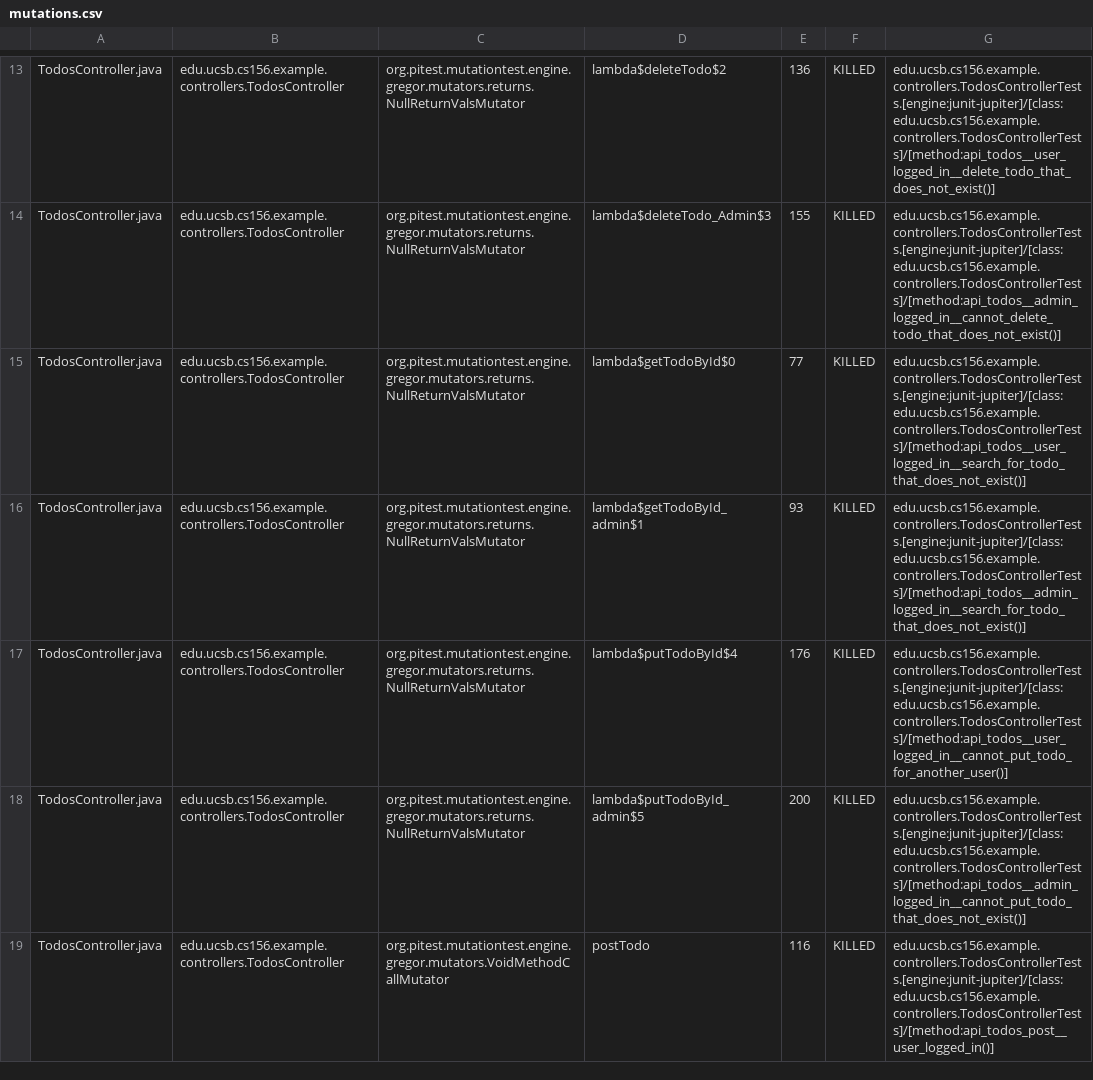
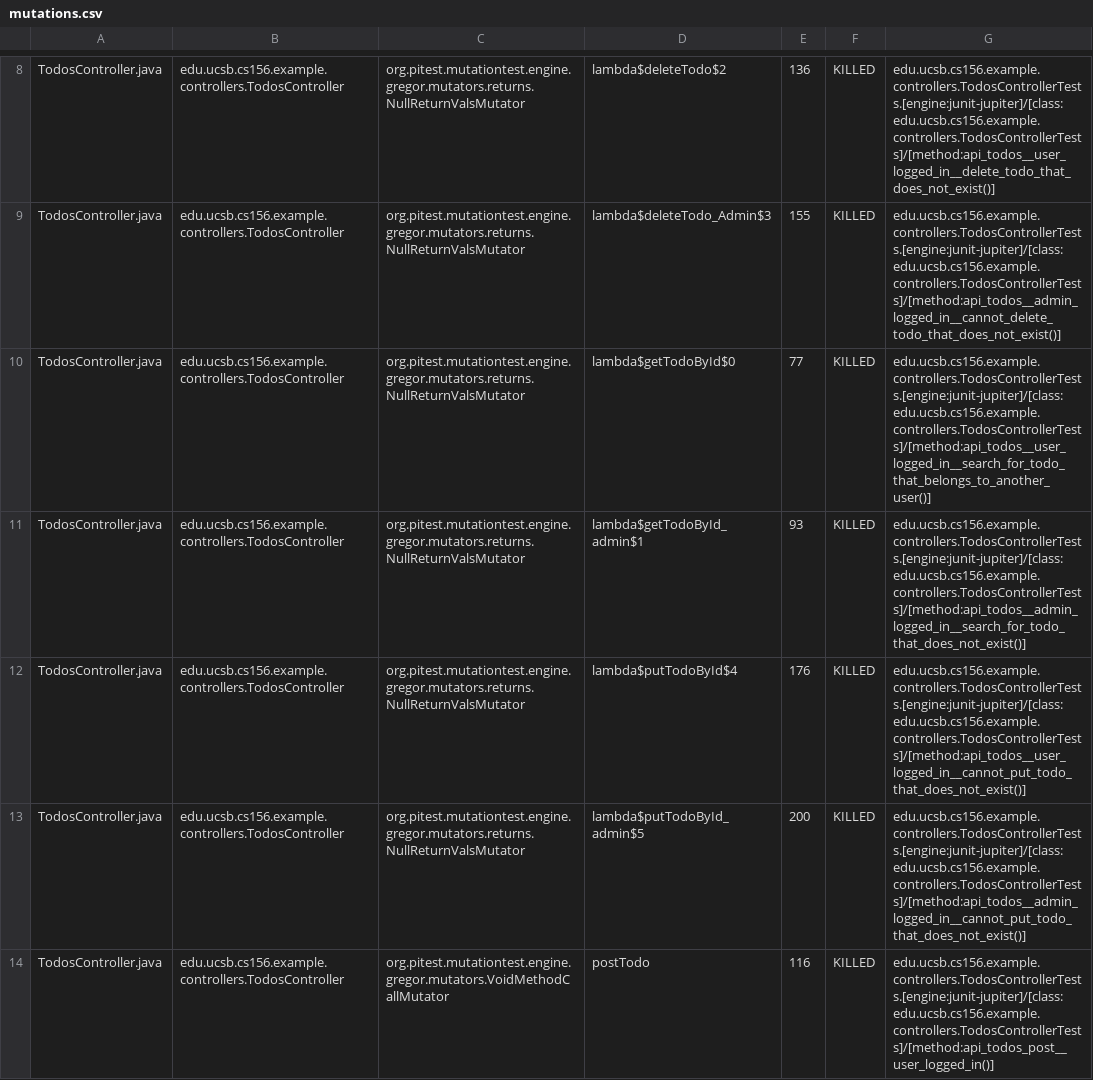
Before and after one commit to ucsb-cs156-f24/STARTER-jpa03, a CSV file: prs/3/pitest/mutations.csv, drawn as a sheet; only a part is shown, gaps mark what is left out; the diff covers the shown part only.

Commit message:
Deploying to gh-pages from @ ucsb-cs156-f24/STARTER-jpa03@d08e7cf2999a9d8ad3d6ac2fff1836d74bc11003 🚀

```diff
--- a/prs/3/pitest/mutations.csv
+++ b/prs/3/pitest/mutations.csv
@@ -14,5 +9,5 @@ TodosController.java,edu.ucsb.cs156.example.controllers.TodosController,org.pite
 TodosController.java,edu.ucsb.cs156.example.controllers.TodosController,org.pitest.mutationtest.engine.gregor.mutators.returns.NullReturnValsMutator,lambda$deleteTodo_Admin$3,155,KILLED,edu.ucsb.cs156.example.controllers.TodosControllerTests.[engine:junit-jupiter]/[class:edu.ucsb.cs156.example.controllers.TodosControllerTests]/[method:api_todos__admin_logged_in__cannot_delete_todo_that_does_not_exist()]
-TodosController.java,edu.ucsb.cs156.example.controllers.TodosController,org.pitest.mutationtest.engine.gregor.mutators.returns.NullReturnValsMutator,lambda$getTodoById$0,77,KILLED,edu.ucsb.cs156.example.controllers.TodosControllerTests.[engine:junit-jupiter]/[class:edu.ucsb.cs156.example.controllers.TodosControllerTests]/[method:api_todos__user_logged_in__search_for_todo_that_does_not_exist()]
+TodosController.java,edu.ucsb.cs156.example.controllers.TodosController,org.pitest.mutationtest.engine.gregor.mutators.returns.NullReturnValsMutator,lambda$getTodoById$0,77,KILLED,edu.ucsb.cs156.example.controllers.TodosControllerTests.[engine:junit-jupiter]/[class:edu.ucsb.cs156.example.controllers.TodosControllerTests]/[method:api_todos__user_logged_in__search_for_todo_that_belongs_to_another_user()]
 TodosController.java,edu.ucsb.cs156.example.controllers.TodosController,org.pitest.mutationtest.engine.gregor.mutators.returns.NullReturnValsMutator,lambda$getTodoById_admin$1,93,KILLED,edu.ucsb.cs156.example.controllers.TodosControllerTests.[engine:junit-jupiter]/[class:edu.ucsb.cs156.example.controllers.TodosControllerTests]/[method:api_todos__admin_logged_in__search_for_todo_that_does_not_exist()]
-TodosController.java,edu.ucsb.cs156.example.controllers.TodosController,org.pitest.mutationtest.engine.gregor.mutators.returns.NullReturnValsMutator,lambda$putTodoById$4,176,KILLED,edu.ucsb.cs156.example.controllers.TodosControllerTests.[engine:junit-jupiter]/[class:edu.ucsb.cs156.example.controllers.TodosControllerTests]/[method:api_todos__user_logged_in__cannot_put_todo_for_another_user()]
+TodosController.java,edu.ucsb.cs156.example.controllers.TodosController,org.pitest.mutationtest.engine.gregor.mutators.returns.NullReturnValsMutator,lambda$putTodoById$4,176,KILLED,edu.ucsb.cs156.example.controllers.TodosControllerTests.[engine:junit-jupiter]/[class:edu.ucsb.cs156.example.controllers.TodosControllerTests]/[method:api_todos__user_logged_in__cannot_put_todo_that_does_not_exist()]
 TodosController.java,edu.ucsb.cs156.example.controllers.TodosController,org.pitest.mutationtest.engine.gregor.mutators.returns.NullReturnValsMutator,lambda$putTodoById_admin$5,200,KILLED,edu.ucsb.cs156.example.controllers.TodosControllerTests.[engine:junit-jupiter]/[class:edu.ucsb.cs156.example.controllers.TodosControllerTests]/[method:api_todos__admin_logged_in__cannot_put_todo_that_does_not_exist()]
```
Also changed, not shown: 1 added row, 1 removed row, 5 moved rows and 7 edited cells elsewhere in this file, 10 other files.
